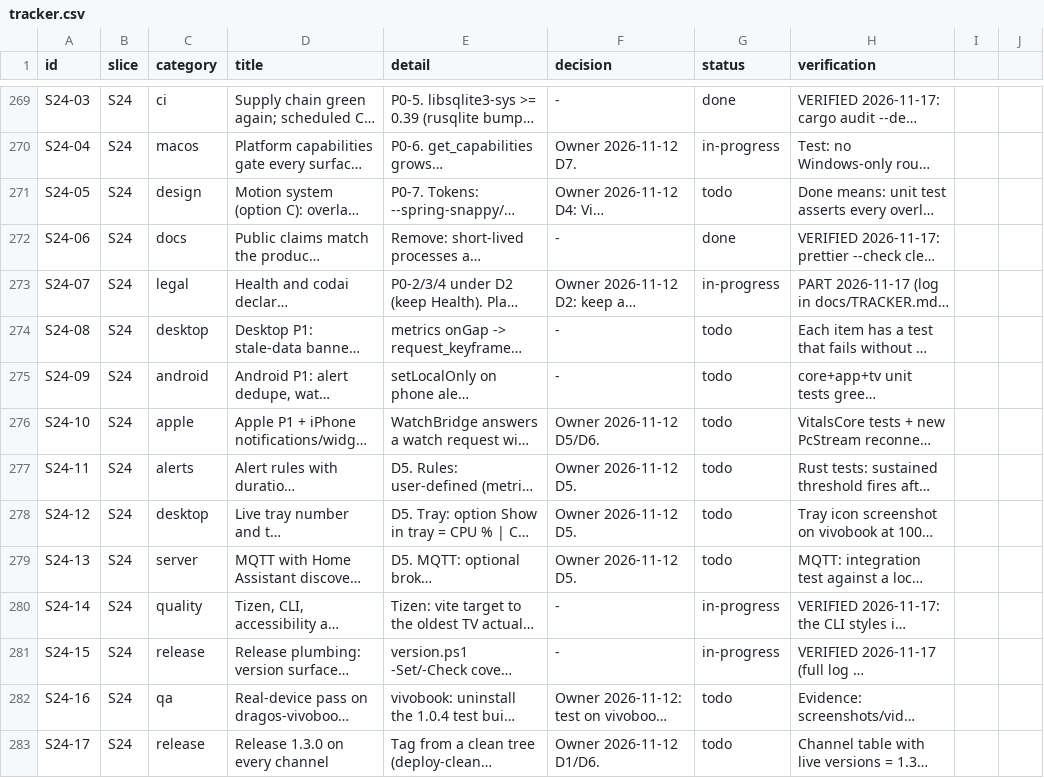
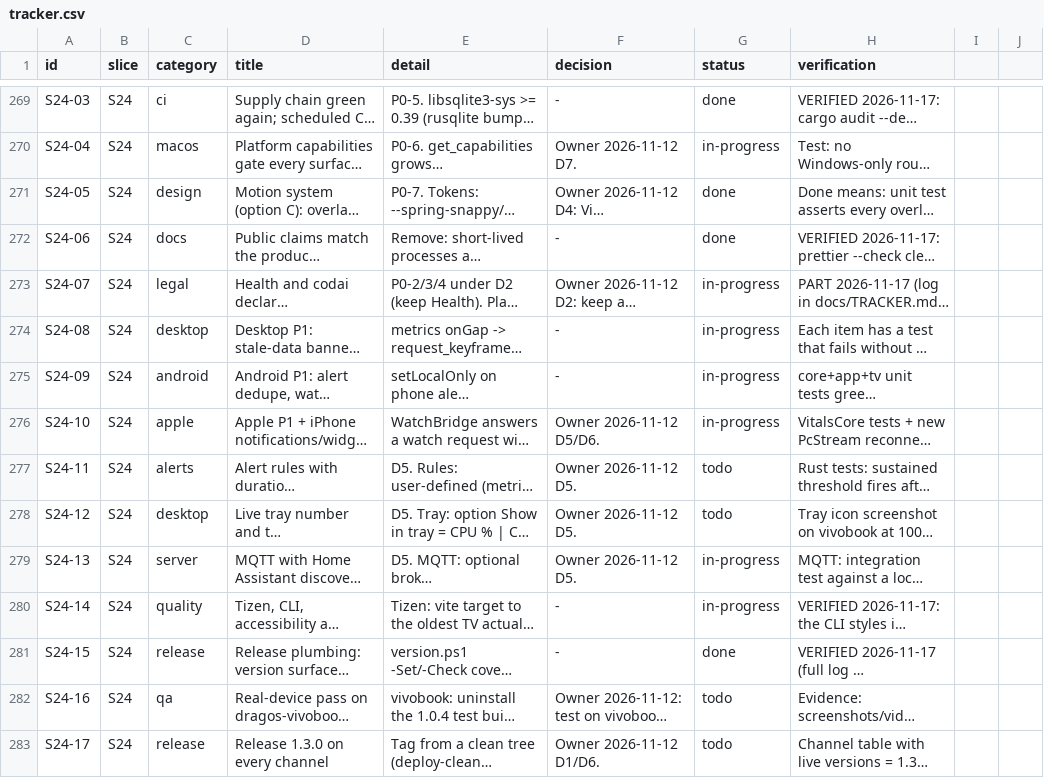
Before and after one commit to dragoscv/vitals, a CSV file: docs/tracker.csv, drawn as a sheet; only a part is shown, gaps mark what is left out; long unchanged cells end in …; the diff names each change by its address in the sheet, - before the commit and + after, or states it on an @@ line.

Commit message:
docs(tracker): the S24 wave state, the evidence, and what is deliberately unclaimed
Agent-Session: term-40176
Agent-Purpose: tracker S24 wave state

```diff
--- a/docs/tracker.csv
+++ b/docs/tracker.csv
-G271 (status): todo
+G271 (status): done
-G274:G276 (status): todo
+G274:G276 (status): in-progress
-G279 (status): todo
+G279 (status): in-progress
-G281 (status): in-progress
+G281 (status): done
```
Also changed, not shown: 1 other file.
